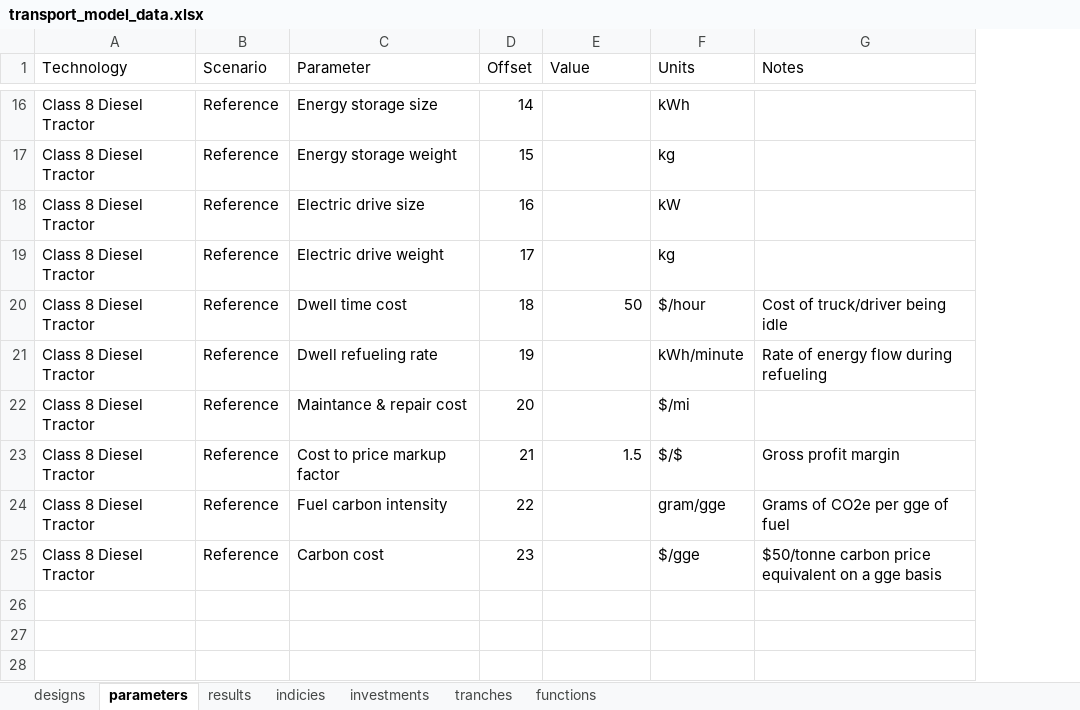
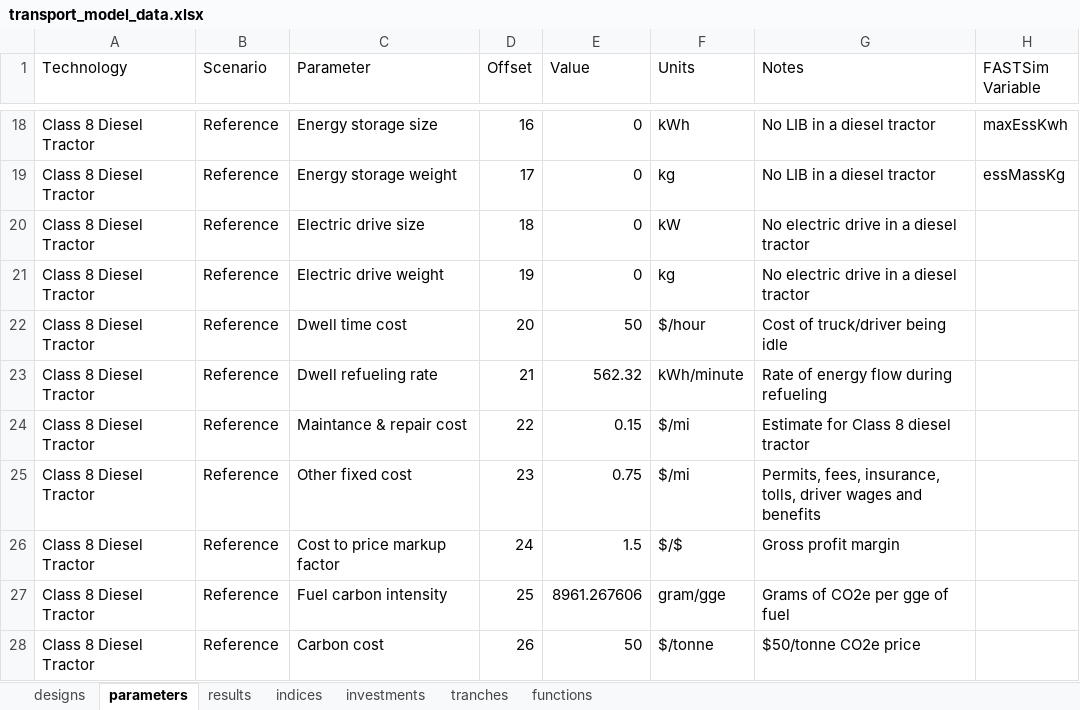
Before and after one commit to NREL/tyche, an Excel workbook: tutorial/data/transport_model_v1/transport_model_data.xlsx, sheet parameters, drawn as a sheet; only a part is shown, gaps mark what is left out; values as stored, in another font and other column widths than the file's, no borders; addresses are those after the commit; the diff covers the shown part only; the diff names each change by its address in the sheet, - before the commit and + after, or states it on an @@ line.

```diff
--- a/tutorial/data/transport_model_v1/transport_model_data.xlsx (sheet parameters)
+++ b/tutorial/data/transport_model_v1/transport_model_data.xlsx (sheet parameters)
-sheet tab: indicies
+sheet tab: indices
+column H (FASTSim Variable), rows 18-19: maxEssKwh | essMassKg
-D18 (Offset): 14
+D18 (Offset): 16
-E18:E21 (Value): (empty)
+E18:E21 (Value): 0
-G18:G19 (Notes): (empty)
+G18:G19 (Notes): No LIB in a diesel tractor
-D19 (Offset): 15
+D19 (Offset): 17
-D20 (Offset): 16
+D20 (Offset): 18
-G20:G21 (Notes): (empty)
+G20:G21 (Notes): No electric drive in a diesel tractor
-D21 (Offset): 17
+D21 (Offset): 19
-D22 (Offset): 18
+D22 (Offset): 20
-D23 (Offset): 19
+D23 (Offset): 21
-E23 (Value): (empty)
+E23 (Value): 562.32
-D24 (Offset): 20
+D24 (Offset): 22
-E24 (Value): (empty)
+E24 (Value): 0.15
-G24 (Notes): (empty)
+G24 (Notes): Estimate for Class 8 diesel tractor
+row 25: Class 8 Diesel Tractor | Reference | Other fixed cost | 23 | 0.75 | $/mi | Permits, fees, insurance, tolls, driver wages and benefits
-D26 (Offset): 21
+D26 (Offset): 24
-D27 (Offset): 22
+D27 (Offset): 25
-E27 (Value): (empty)
+E27 (Value): 8961.267606
-D28 (Offset): 23
+D28 (Offset): 26
-E28 (Value): (empty)
+E28 (Value): 50
-F28 (Units): $/gge
+F28 (Units): $/tonne
-G28 (Notes): $50/tonne carbon price equivalent on a gge basis
+G28 (Notes): $50/tonne CO2e price
```
Also changed, not shown: 2 added rows and 35 edited cells elsewhere in this sheet, sheet indices, sheet results, sheet functions, sheet tranches, sheet investments, sheet designs, 8 other files.
